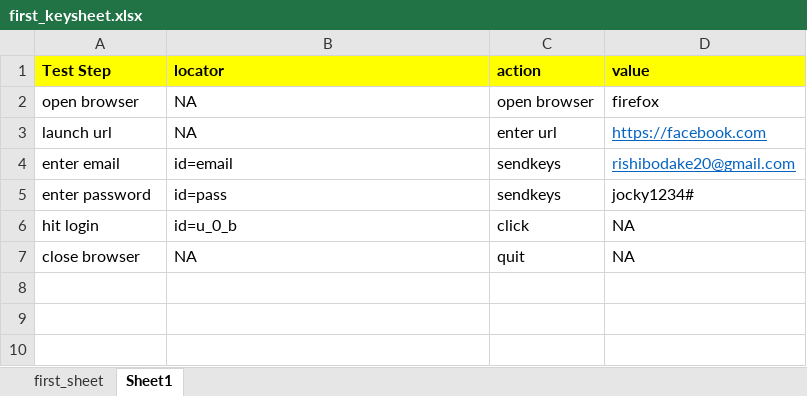
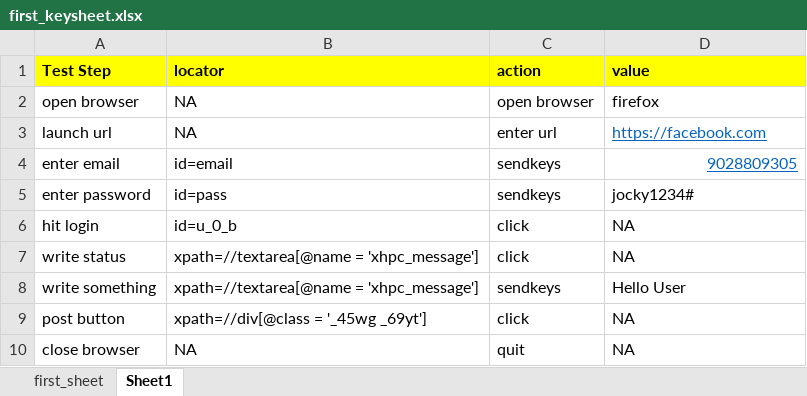
Before and after one commit to rishibodake/Keyword_Driven_Framework, an Excel workbook: KeywordDriven/Excel File/first_keysheet.xlsx, sheet Sheet1, drawn as a sheet; values as stored, in another font and other column widths than the file's, no borders; the diff names each change by its address in the sheet, - before the commit and + after, or states it on an @@ line.

```diff
--- a/KeywordDriven/Excel File/first_keysheet.xlsx (sheet Sheet1)
+++ b/KeywordDriven/Excel File/first_keysheet.xlsx (sheet Sheet1)
-D4 (value): rishibodake20@gmail.com
+D4 (value): 9028809305
+row 7: write status | xpath=//textarea[@name = 'xhpc_message'] | click | NA
+row 8: write something | xpath=//textarea[@name = 'xhpc_message'] | sendkeys | Hello User
+row 9: post button | xpath=//div[@class = '_45wg _69yt'] | click | NA
```
Also changed, not shown: 2 other files.
